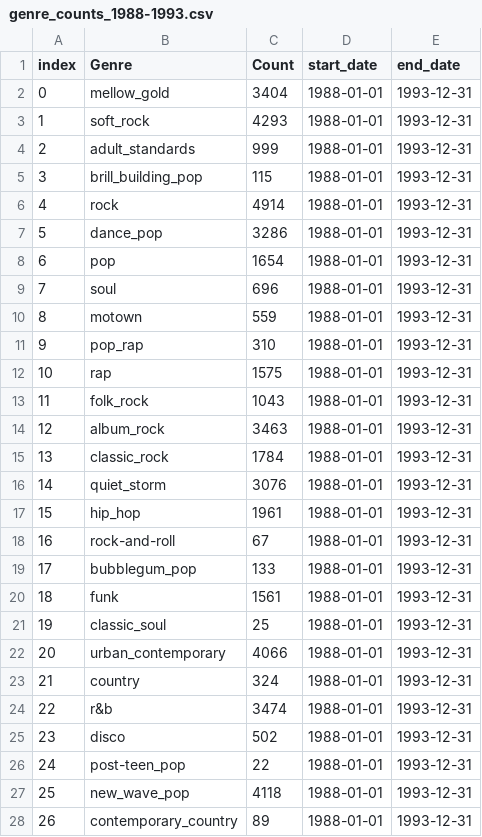
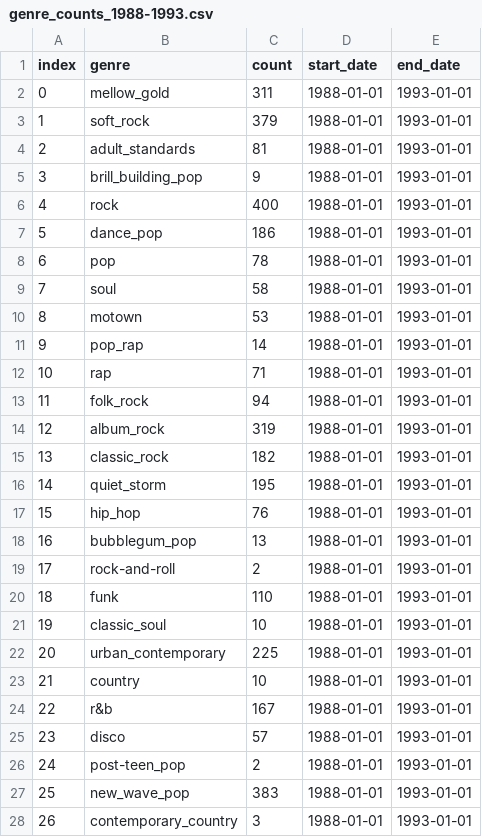
Before and after one commit to jorgegmayorgas/ONLINE_DS_THEBRIDGE_JORGE_GIMENEZ, a CSV file: EDA/Billboard Hot weekly charts/data_genre/genre_counts_1988-1993.csv, drawn as a sheet; only a part is shown; removed rows and columns are numbered as before the commit, all else as after; the diff covers the shown part only; the diff names each change by its address in the sheet, - before the commit and + after, or states it on an @@ line.

```diff
--- a/EDA/Billboard Hot weekly charts/data_genre/genre_counts_1988-1993.csv
+++ b/EDA/Billboard Hot weekly charts/data_genre/genre_counts_1988-1993.csv
-B1: Genre
+B1: genre
-C1: Count
+C1: count
-C2 (count): 3404
+C2 (count): 311
-E2:E17 (end_date): 1993-12-31
+E2:E17 (end_date): 1993-01-01
-C3 (count): 4293
+C3 (count): 379
-C4 (count): 999
+C4 (count): 81
-C5 (count): 115
+C5 (count): 9
-C6 (count): 4914
+C6 (count): 400
-C7 (count): 3286
+C7 (count): 186
-C8 (count): 1654
+C8 (count): 78
-C9 (count): 696
+C9 (count): 58
-C10 (count): 559
+C10 (count): 53
-C11 (count): 310
+C11 (count): 14
-C12 (count): 1575
+C12 (count): 71
-C13 (count): 1043
+C13 (count): 94
-C14 (count): 3463
+C14 (count): 319
-C15 (count): 1784
+C15 (count): 182
-C16 (count): 3076
+C16 (count): 195
-C17 (count): 1961
+C17 (count): 76
-row 18: 16 | rock-and-roll | 67 | 1988-01-01 | 1993-12-31
@@ column A (index) renumbered between rows 18 and 47 @@
-C18 (count): 133
+C18 (count): 13
-E18 (end_date): 1993-12-31
+E18 (end_date): 1993-01-01
+row 19: 17 | rock-and-roll | 2 | 1988-01-01 | 1993-01-01
-C20 (count): 1561
+C20 (count): 110
-E20:E28 (end_date): 1993-12-31
+E20:E28 (end_date): 1993-01-01
-C21 (count): 25
+C21 (count): 10
-C22 (count): 4066
+C22 (count): 225
-C23 (count): 324
+C23 (count): 10
-C24 (count): 3474
+C24 (count): 167
-C25 (count): 502
+C25 (count): 57
-C26 (count): 22
+C26 (count): 2
-C27 (count): 4118
+C27 (count): 383
-C28 (count): 89
+C28 (count): 3
```
Also changed, not shown: 4 added rows, 6 removed rows and 32 edited cells elsewhere in this file, EDA/Billboard Hot weekly charts/data_genre/genre_counts_1963-1968.csv, EDA/Billboard Hot weekly charts/data_genre/genre_counts_1998-2003.csv, 29 other files.
